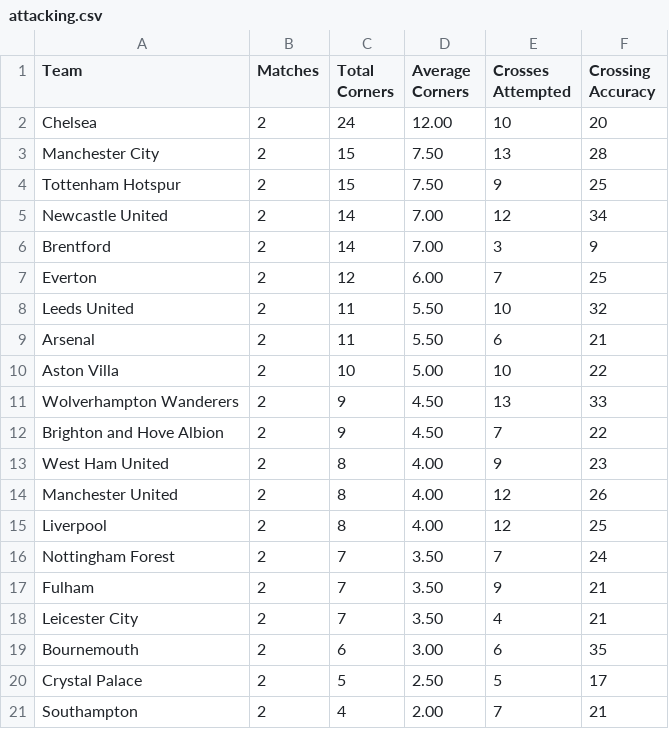
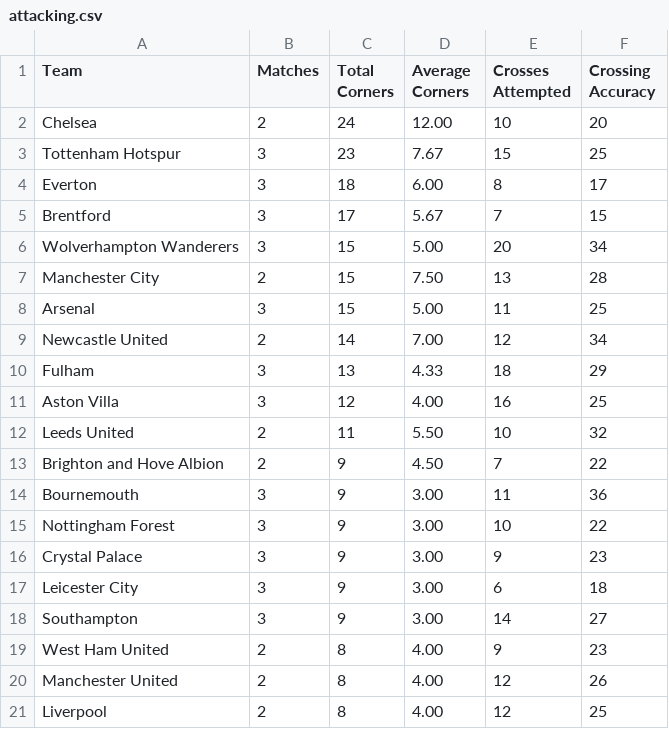
Before and after one commit to charles-adedotun/krysp-scraper, a CSV file: epl/scraped-data/attacking.csv, drawn as a sheet; removed rows and columns are numbered as before the commit, all else as after; the diff names each change by its address in the sheet, - before the commit and + after, or states it on an @@ line.

```diff
--- a/epl/scraped-data/attacking.csv
+++ b/epl/scraped-data/attacking.csv
+row 3: Tottenham Hotspur | 3 | 23 | 7.67 | 15 | 25
+row 4: Everton | 3 | 18 | 6.00 | 8 | 17
+row 5: Brentford | 3 | 17 | 5.67 | 7 | 15
+row 6: Wolverhampton Wanderers | 3 | 15 | 5.00 | 20 | 34
-row 4: Tottenham Hotspur | 2 | 15 | 7.50 | 9 | 25
+row 8: Arsenal | 3 | 15 | 5.00 | 11 | 25
-row 6: Brentford | 2 | 14 | 7.00 | 3 | 9
-row 7: Everton | 2 | 12 | 6.00 | 7 | 25
+row 10: Fulham | 3 | 13 | 4.33 | 18 | 29
+row 11: Aston Villa | 3 | 12 | 4.00 | 16 | 25
-row 9: Arsenal | 2 | 11 | 5.50 | 6 | 21
-row 10: Aston Villa | 2 | 10 | 5.00 | 10 | 22
-row 11: Wolverhampton Wanderers | 2 | 9 | 4.50 | 13 | 33
+row 14: Bournemouth | 3 | 9 | 3.00 | 11 | 36
+row 15: Nottingham Forest | 3 | 9 | 3.00 | 10 | 22
+row 16: Crystal Palace | 3 | 9 | 3.00 | 9 | 23
+row 17: Leicester City | 3 | 9 | 3.00 | 6 | 18
+row 18: Southampton | 3 | 9 | 3.00 | 14 | 27
-row 16: Nottingham Forest | 2 | 7 | 3.50 | 7 | 24
-row 17: Fulham | 2 | 7 | 3.50 | 9 | 21
-row 18: Leicester City | 2 | 7 | 3.50 | 4 | 21
-row 19: Bournemouth | 2 | 6 | 3.00 | 6 | 35
-row 20: Crystal Palace | 2 | 5 | 2.50 | 5 | 17
-row 21: Southampton | 2 | 4 | 2.00 | 7 | 21
```
Also changed, not shown: epl/scraped-data/attempts.csv, epl/scraped-data/defence.csv, 6 other files.
